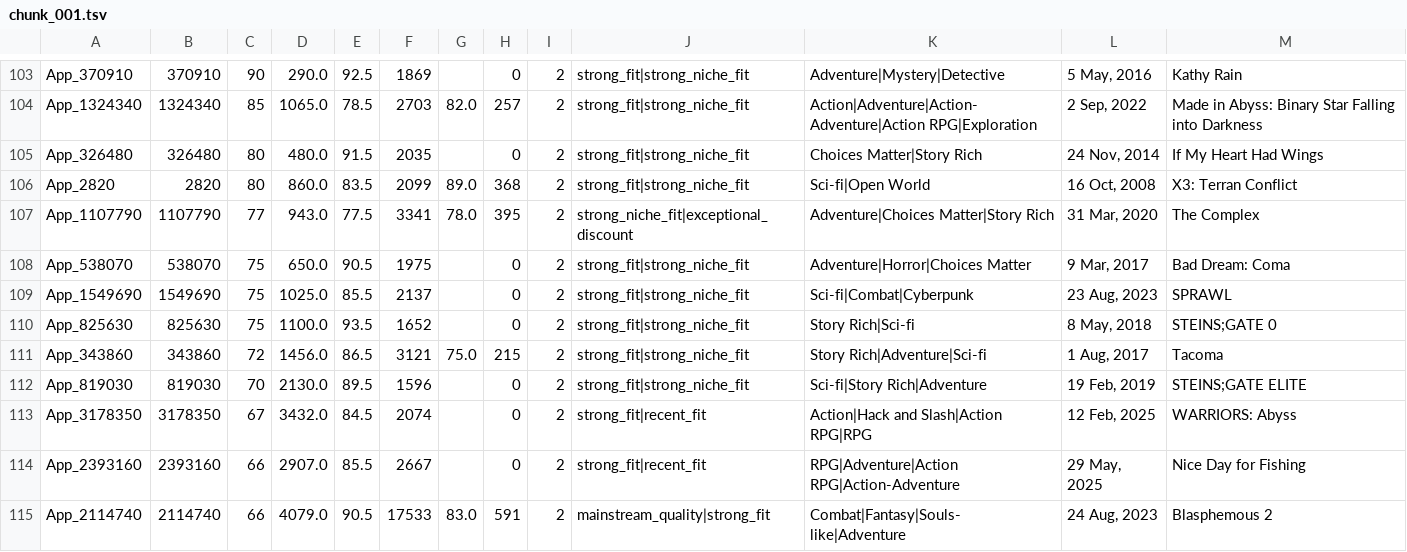
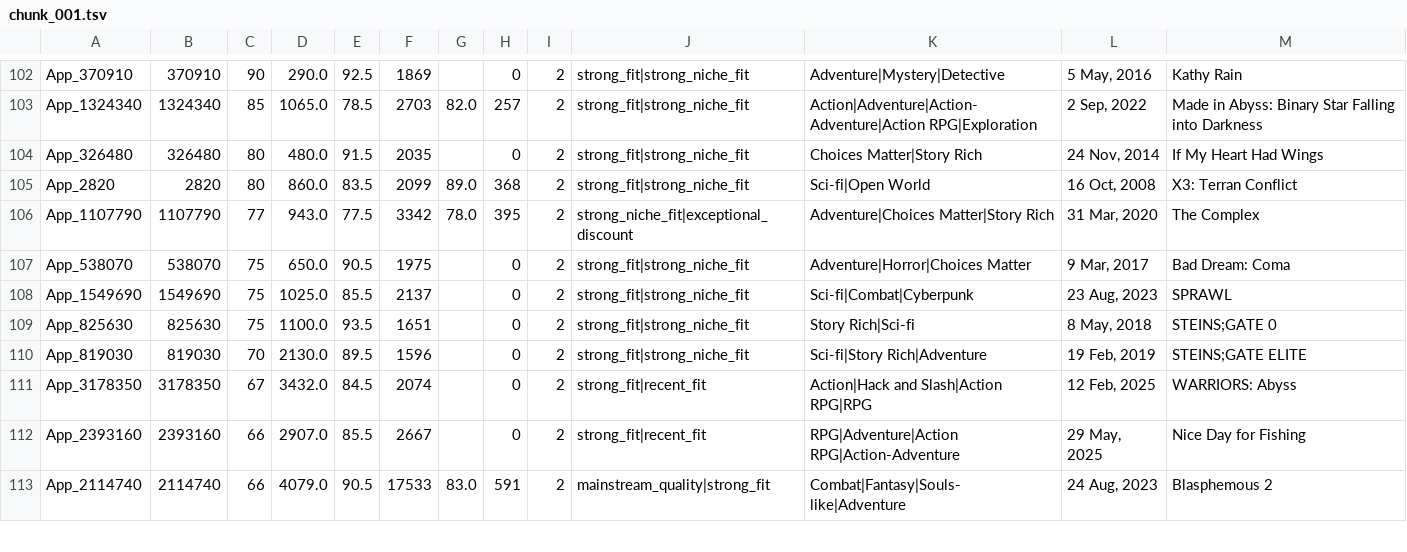
Before and after one commit to kentrap2011-hub/steam-kz-deals-2, a TSV file: data/production/mailing/chunk_001.tsv, drawn as a sheet; only a part is shown, gaps mark what is left out; the diff covers the shown part only.

```diff
--- a/data/production/mailing/chunk_001.tsv
+++ b/data/production/mailing/chunk_001.tsv
@@ -106,7 +105,6 @@ App_326480	326480	80	480.0	91.5	2035		0	2	strong_fit|strong_niche_fit	Choices Ma
 App_2820	2820	80	860.0	83.5	2099	89.0	368	2	strong_fit|strong_niche_fit	Sci-fi|Open World	16 Oct, 2008	X3: Terran Conflict
-App_1107790	1107790	77	943.0	77.5	3341	78.0	395	2	strong_niche_fit|exceptional_discount	Adventure|Choices Matter|Story Rich	31 Mar, 2020	The Complex
+App_1107790	1107790	77	943.0	77.5	3342	78.0	395	2	strong_niche_fit|exceptional_discount	Adventure|Choices Matter|Story Rich	31 Mar, 2020	The Complex
 App_538070	538070	75	650.0	90.5	1975		0	2	strong_fit|strong_niche_fit	Adventure|Horror|Choices Matter	9 Mar, 2017	Bad Dream: Coma
 App_1549690	1549690	75	1025.0	85.5	2137		0	2	strong_fit|strong_niche_fit	Sci-fi|Combat|Cyberpunk	23 Aug, 2023	SPRAWL
-App_825630	825630	75	1100.0	93.5	1652		0	2	strong_fit|strong_niche_fit	Story Rich|Sci-fi	8 May, 2018	STEINS;GATE 0
-App_343860	343860	72	1456.0	86.5	3121	75.0	215	2	strong_fit|strong_niche_fit	Story Rich|Adventure|Sci-fi	1 Aug, 2017	Tacoma
+App_825630	825630	75	1100.0	93.5	1651		0	2	strong_fit|strong_niche_fit	Story Rich|Sci-fi	8 May, 2018	STEINS;GATE 0
 App_819030	819030	70	2130.0	89.5	1596		0	2	strong_fit|strong_niche_fit	Sci-fi|Story Rich|Adventure	19 Feb, 2019	STEINS;GATE ELITE
```
Also changed, not shown: 4 added rows, 3 removed rows and 66 edited cells elsewhere in this file, data/production/mailing/chunk_002.tsv, 3 other files.
